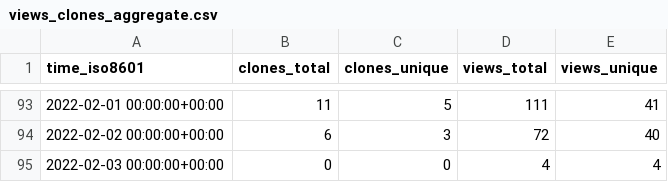
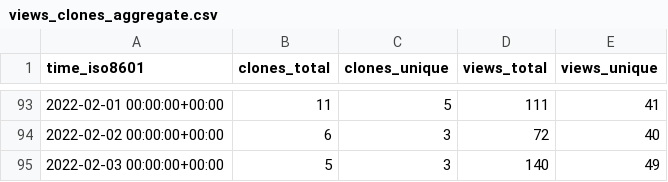
Before and after one commit to gitblit-org/github-stats, a CSV file: gitblit/gitblit/ghrs-data/views_clones_aggregate.csv, drawn as a sheet; only a part is shown, gaps mark what is left out.

```diff
--- a/gitblit/gitblit/ghrs-data/views_clones_aggregate.csv
+++ b/gitblit/gitblit/ghrs-data/views_clones_aggregate.csv
@@ -94,2 +94,2 @@ time_iso8601,clones_total,clones_unique,views_total,views_unique
 2022-02-02 00:00:00+00:00,6,3,72,40
-2022-02-03 00:00:00+00:00,0,0,4,4
+2022-02-03 00:00:00+00:00,5,3,140,49
```
Also changed, not shown: 1 other file.
